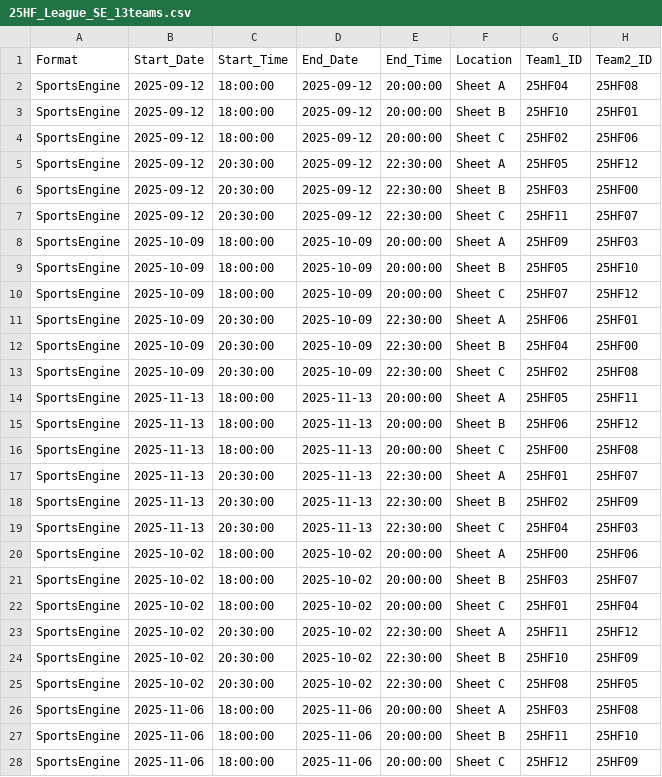
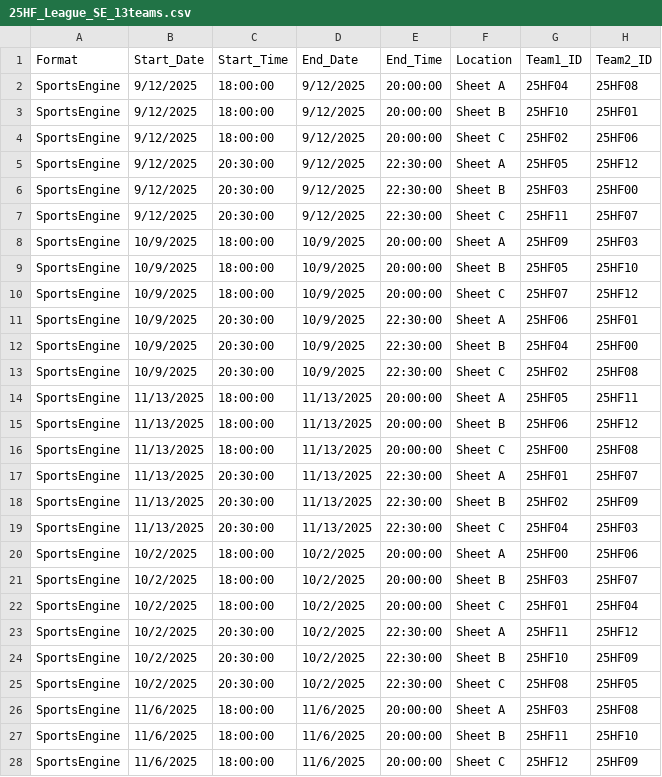
Before and after one commit to aschmalt/curling, a CSV file: 25HF_League_SE_13teams.csv, drawn as a sheet; only a part is shown; the diff covers the shown part only; the diff names each change by its address in the sheet, - before the commit and + after, or states it on an @@ line.

Commit message:
Update date format in schedule CSV to MM/DD/YYYY

```diff
--- a/25HF_League_SE_13teams.csv
+++ b/25HF_League_SE_13teams.csv
-B2:B7 (Start_Date): 2025-09-12
+B2:B7 (Start_Date): 9/12/2025
-D2:D7 (End_Date): 2025-09-12
+D2:D7 (End_Date): 9/12/2025
-B8:B13 (Start_Date): 2025-10-09
+B8:B13 (Start_Date): 10/9/2025
-D8:D13 (End_Date): 2025-10-09
+D8:D13 (End_Date): 10/9/2025
-B14:B19 (Start_Date): 2025-11-13
+B14:B19 (Start_Date): 11/13/2025
-D14:D19 (End_Date): 2025-11-13
+D14:D19 (End_Date): 11/13/2025
-B20:B25 (Start_Date): 2025-10-02
+B20:B25 (Start_Date): 10/2/2025
-D20:D25 (End_Date): 2025-10-02
+D20:D25 (End_Date): 10/2/2025
-B26:B28 (Start_Date): 2025-11-06
+B26:B28 (Start_Date): 11/6/2025
-D26:D28 (End_Date): 2025-11-06
+D26:D28 (End_Date): 11/6/2025
```
Also changed, not shown: 102 edited cells elsewhere in this file.
